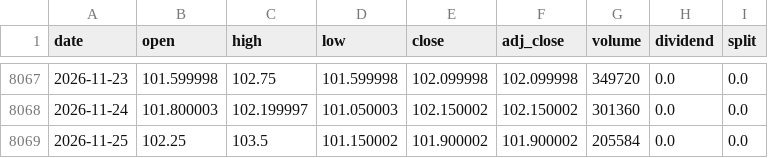
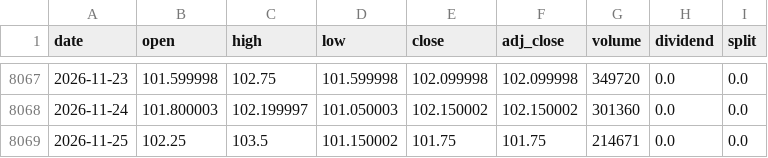
Before and after one commit to quid888/stan-the-man-data, a CSV file: data/prices/SGSN.SW.csv, drawn as a sheet; only a part is shown, gaps mark what is left out.

```diff
--- a/data/prices/SGSN.SW.csv
+++ b/data/prices/SGSN.SW.csv
@@ -8068,2 +8068,2 @@ date,open,high,low,close,adj_close,volume,dividend,split
 2026-11-24,101.800003,102.199997,101.050003,102.150002,102.150002,301360,0.0,0.0
-2026-11-25,102.25,103.5,101.150002,101.900002,101.900002,205584,0.0,0.0
+2026-11-25,102.25,103.5,101.150002,101.75,101.75,214671,0.0,0.0
```
Also changed, not shown: data/prices/DTE.DE.csv, data/prices/GC_F.csv, 22 other files.
